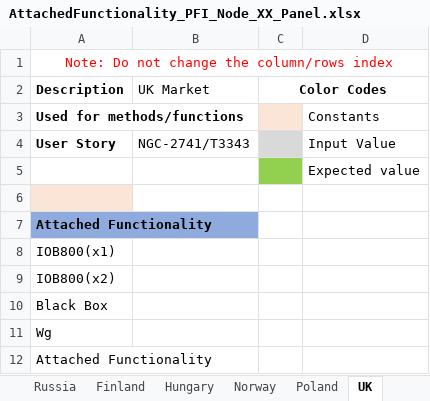
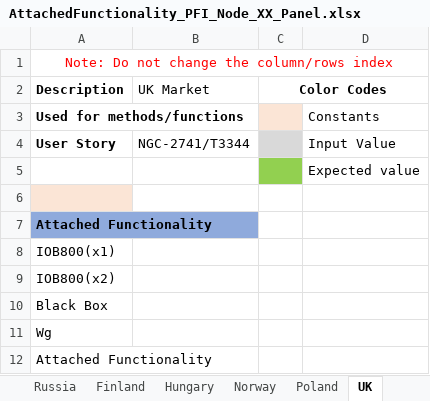
Before and after one commit to rohanpaw/DesktopInt, an Excel workbook: Test Data/AttachedFunctionality_PFI_Node_XX_Panel.xlsx, sheet UK, drawn as a sheet; values as stored, in another font and other column widths than the file's, no borders; the diff names each change by its address in the sheet, - before the commit and + after, or states it on an @@ line.

```diff
--- a/Test Data/AttachedFunctionality_PFI_Node_XX_Panel.xlsx (sheet UK)
+++ b/Test Data/AttachedFunctionality_PFI_Node_XX_Panel.xlsx (sheet UK)
-B4 (UK Market): NGC-2741/T3343
+B4 (UK Market): NGC-2741/T3344
```
Also changed, not shown: Test Data/Gallery_Ethernet_AttachedFunctionality_ProPanels.xlsx, Test Data/Gallery_Ethernet_ProPanels.xlsx.
